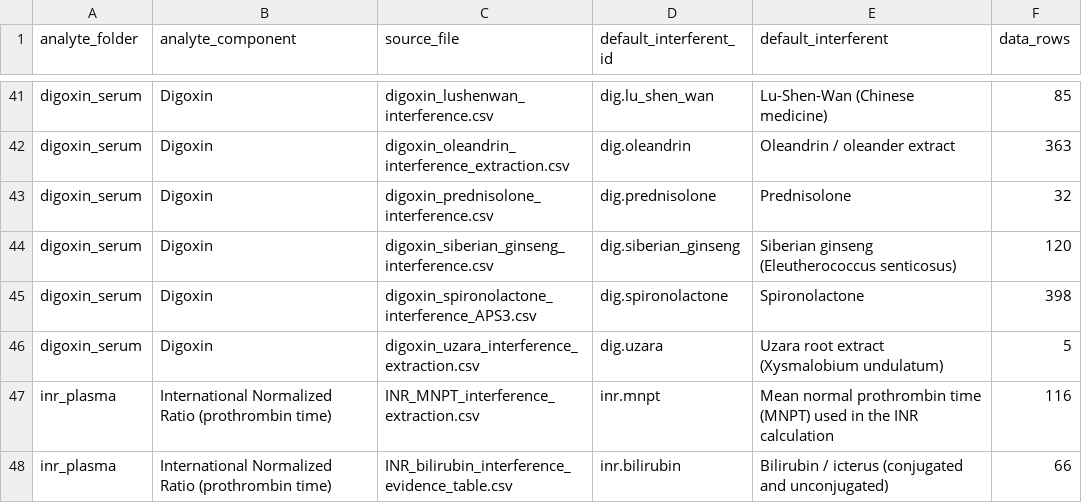
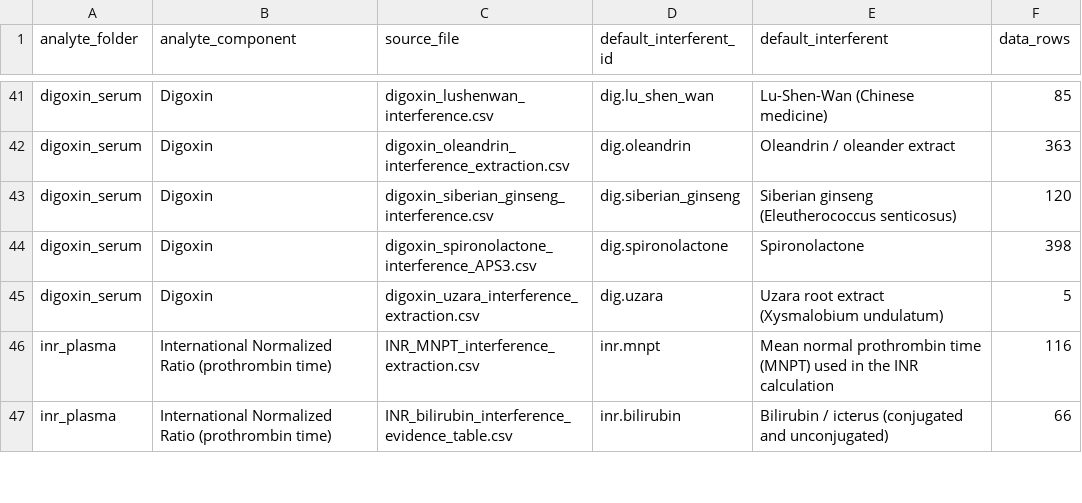
Before and after one commit to hikmetc/c-led-database, a CSV file: meta/file_index.csv, drawn as a sheet; only a part is shown, gaps mark what is left out.

```diff
--- a/meta/file_index.csv
+++ b/meta/file_index.csv
@@ -42,3 +42,2 @@ digoxin_serum,Digoxin,digoxin_lushenwan_interference.csv,dig.lu_shen_wan,Lu-Shen
 digoxin_serum,Digoxin,digoxin_oleandrin_interference_extraction.csv,dig.oleandrin,Oleandrin / oleander extract,363
-digoxin_serum,Digoxin,digoxin_prednisolone_interference.csv,dig.prednisolone,Prednisolone,32
 digoxin_serum,Digoxin,digoxin_siberian_ginseng_interference.csv,dig.siberian_ginseng,Siberian ginseng (Eleutherococcus senticosus),120
```
Also changed, not shown: digoxin_serum/digoxin_serum_interferent_list.csv, meta/interferent_synonyms.csv, 11 other files.
